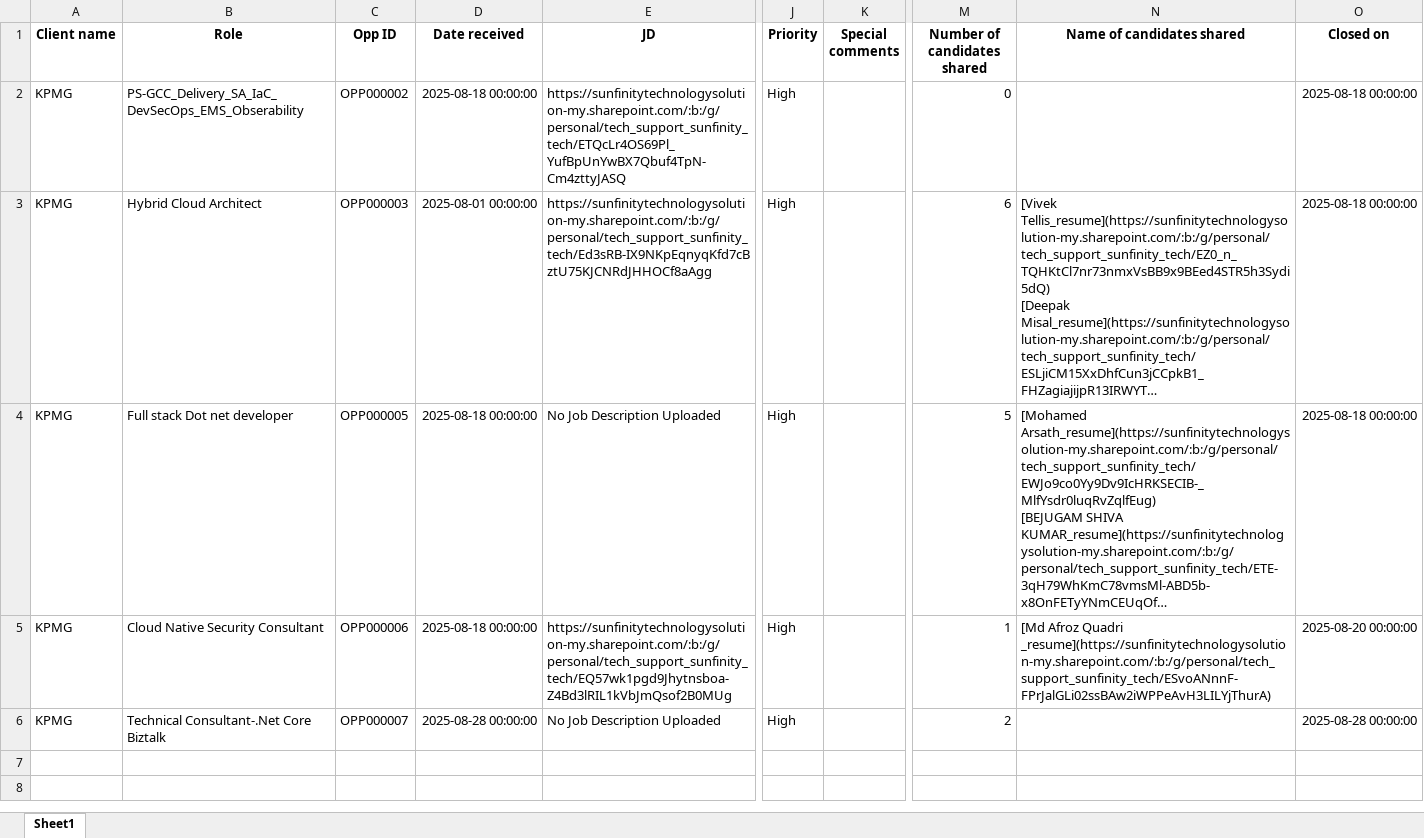
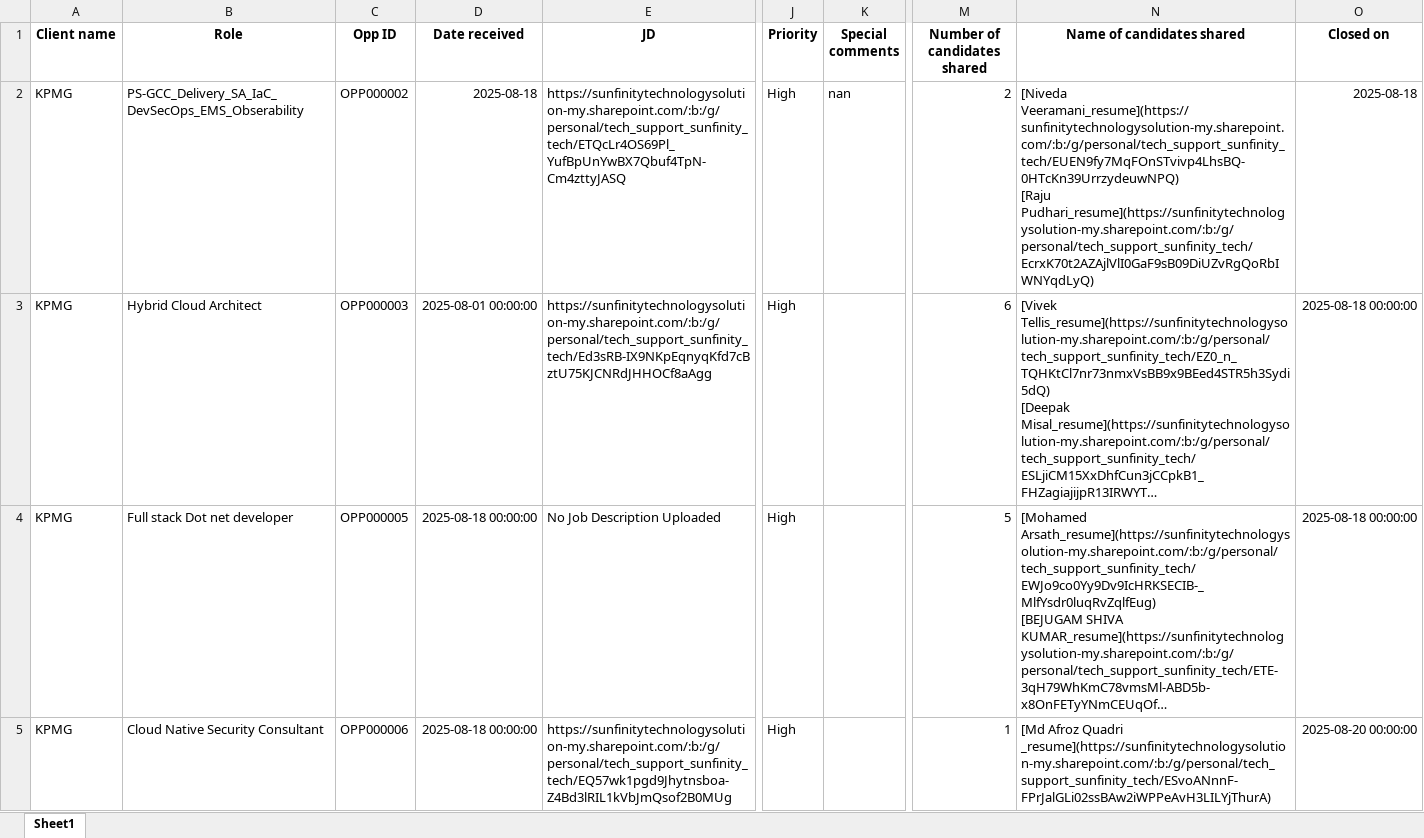
Before and after one commit to advait1307/sunfinity-crm, an Excel workbook: excel_files/opportunities.xlsx, sheet Sheet1, drawn as a sheet; only a part is shown, gaps mark what is left out; the shorter side is filled out with more unchanged rows; long unchanged cells end in …; values as stored, in another font and other column widths than the file's, no borders; ↵ is a line break in a cell; the diff names each change by its address in the sheet, - before the commit and + after, or states it on an @@ line.

Commit message:
Update Excel file

```diff
--- a/excel_files/opportunities.xlsx (sheet Sheet1)
+++ b/excel_files/opportunities.xlsx (sheet Sheet1)
-D2 (Date received): 2025-08-18 00:00:00
+D2 (Date received): 2025-08-18
-K2 (Special comments): (empty)
+K2 (Special comments): nan
-M2 (Number of candidates shared): 0
+M2 (Number of candidates shared): 2
-N2 (Name of candidates shared): (empty)
+N2 (Name of candidates shared): [Niveda Veeramani_resume](https://sunfinitytechnologysolution-my.sharepoint.com/:b:/g/personal/tech_support_sunfinity_tech/EUEN9fy7MqFOnSTvivp4LhsBQ-0HTcKn39UrrzydeuwNPQ) ↵ [Raju Pudhari_resume](https://sunfinitytechnologysolution-my.sharepoint.com/:b:/g/personal/tech_support_sunfinity_tech/EcrxK70t2AZAjlVlI0GaF9sB09DiUZvRgQoRbIWNYqdLyQ)
-O2 (Closed on): 2025-08-18 00:00:00
+O2 (Closed on): 2025-08-18
```
